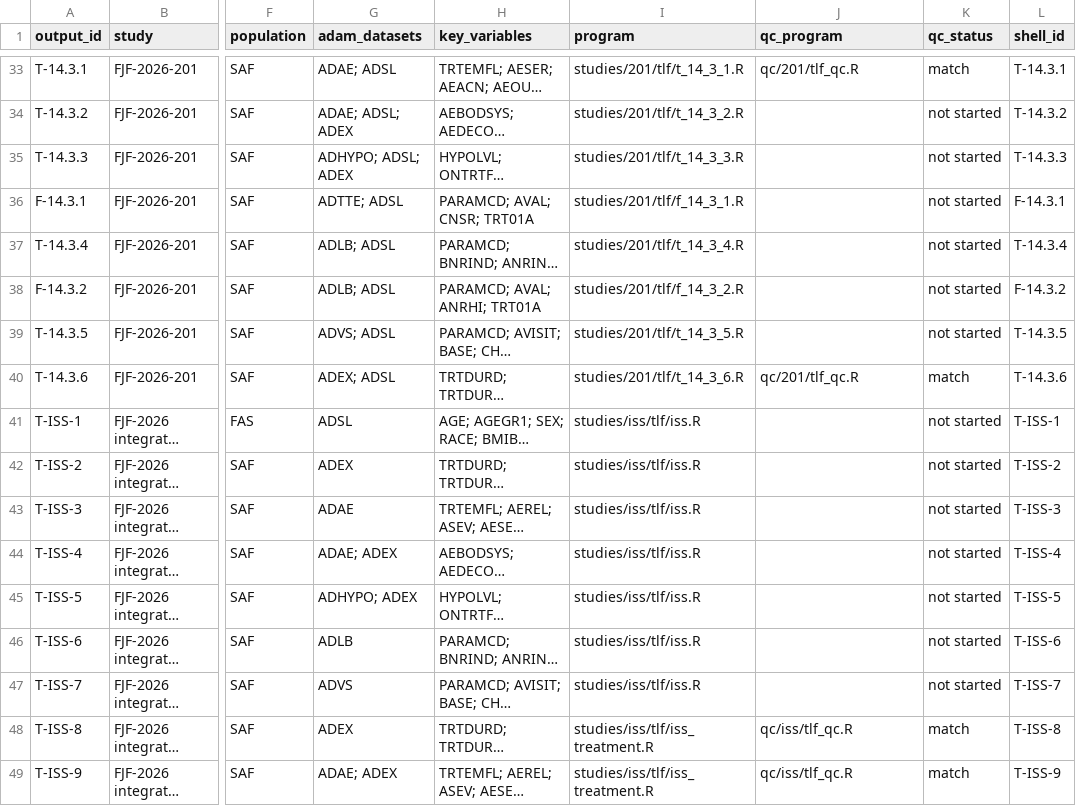
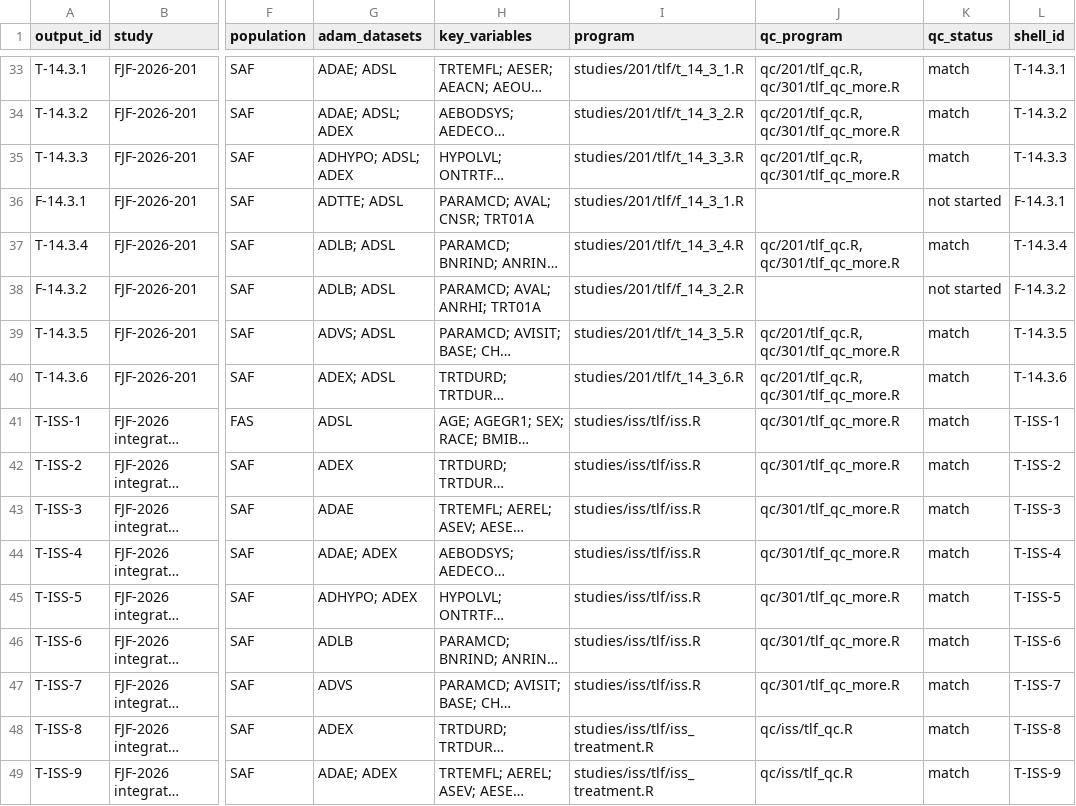
Before and after one commit to franjfernandez2/fjf-2026-program, a CSV file: docs/traceability-matrix.csv, drawn as a sheet; only a part is shown, gaps mark what is left out; long unchanged cells end in …; the diff covers the shown part only; the diff names each change by its address in the sheet, - before the commit and + after, or states it on an @@ line.

```diff
--- a/docs/traceability-matrix.csv
+++ b/docs/traceability-matrix.csv
-J33 (qc_program): qc/201/tlf_qc.R
+J33 (qc_program): qc/201/tlf_qc.R, qc/301/tlf_qc_more.R
-J34:J35 (qc_program): (empty)
+J34:J35 (qc_program): qc/201/tlf_qc.R, qc/301/tlf_qc_more.R
-K34:K35 (qc_status): not started
+K34:K35 (qc_status): match
-J37 (qc_program): (empty)
+J37 (qc_program): qc/201/tlf_qc.R, qc/301/tlf_qc_more.R
-K37 (qc_status): not started
+K37 (qc_status): match
-J39 (qc_program): (empty)
+J39 (qc_program): qc/201/tlf_qc.R, qc/301/tlf_qc_more.R
-K39 (qc_status): not started
+K39 (qc_status): match
-J40 (qc_program): qc/201/tlf_qc.R
+J40 (qc_program): qc/201/tlf_qc.R, qc/301/tlf_qc_more.R
-J41:J47 (qc_program): (empty)
+J41:J47 (qc_program): qc/301/tlf_qc_more.R
-K41:K47 (qc_status): not started
+K41:K47 (qc_status): match
```
Also changed, not shown: 26 edited cells elsewhere in this file, 4 other files.
